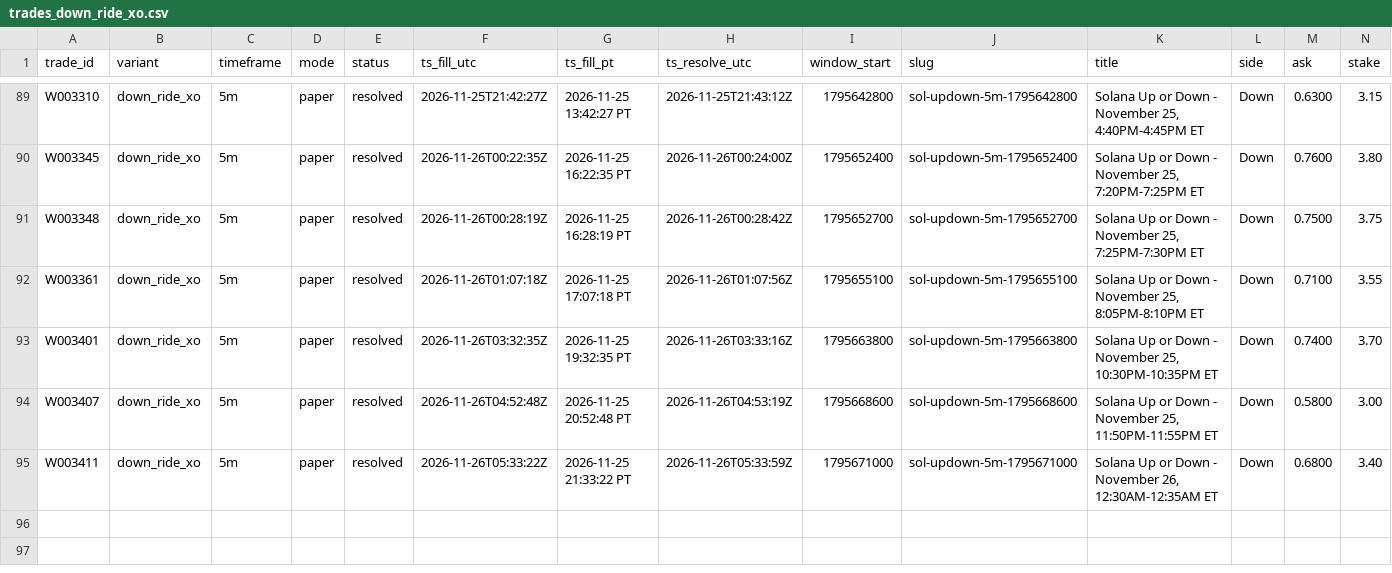
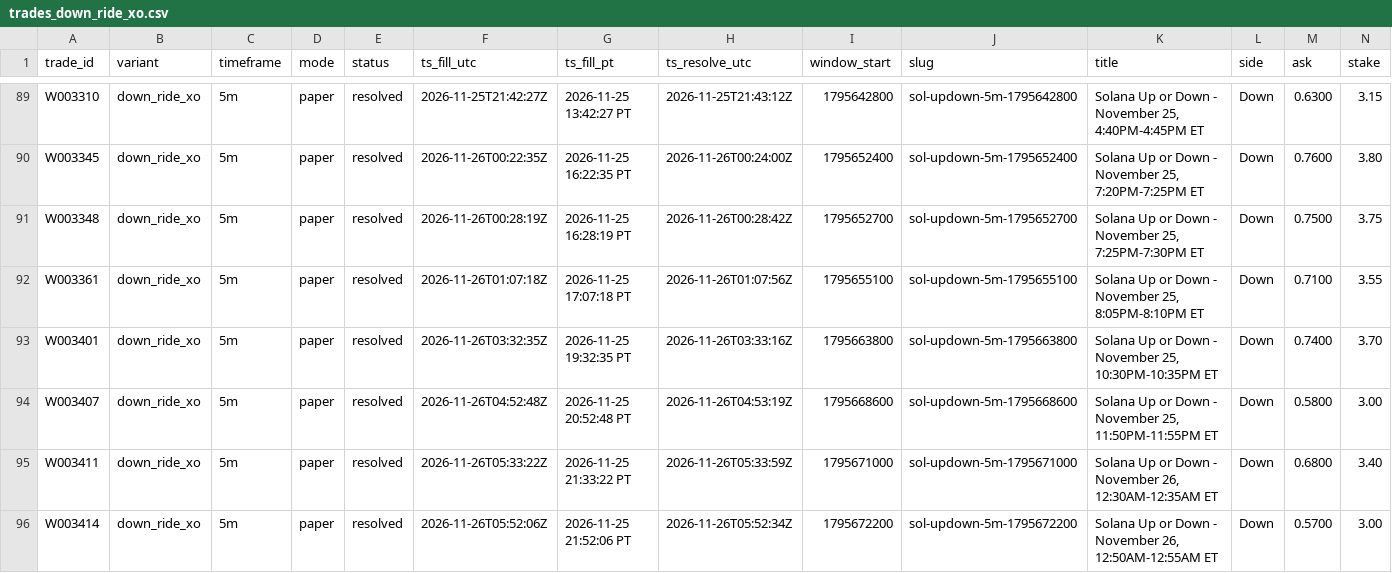
Before and after one commit to michaeldeuchar-dotcom/sol-paper-bot, a CSV file: data/week2/trades_down_ride_xo.csv, drawn as a sheet; only a part is shown, gaps mark what is left out; rows hold the shown columns only; the diff names each change by its address in the sheet, - before the commit and + after, or states it on an @@ line.

```diff
--- a/data/week2/trades_down_ride_xo.csv
+++ b/data/week2/trades_down_ride_xo.csv
+row 96: W003414 | down_ride_xo | 5m | paper | resolved | 2026-11-26T05:52:06Z | 2026-11-25 21:52:06 PT | 2026-11-26T05:52:34Z | 1795672200 | sol-updown-5m-1795672200 | Solana Up or Down - November 26, 12:50AM-12:55AM ET | Down | 0.5700 | 3.00
```
Also changed, not shown: data/week2/ab_hedge_pairs.csv, data/week2/cash_out_exits.csv, 8 other files.
